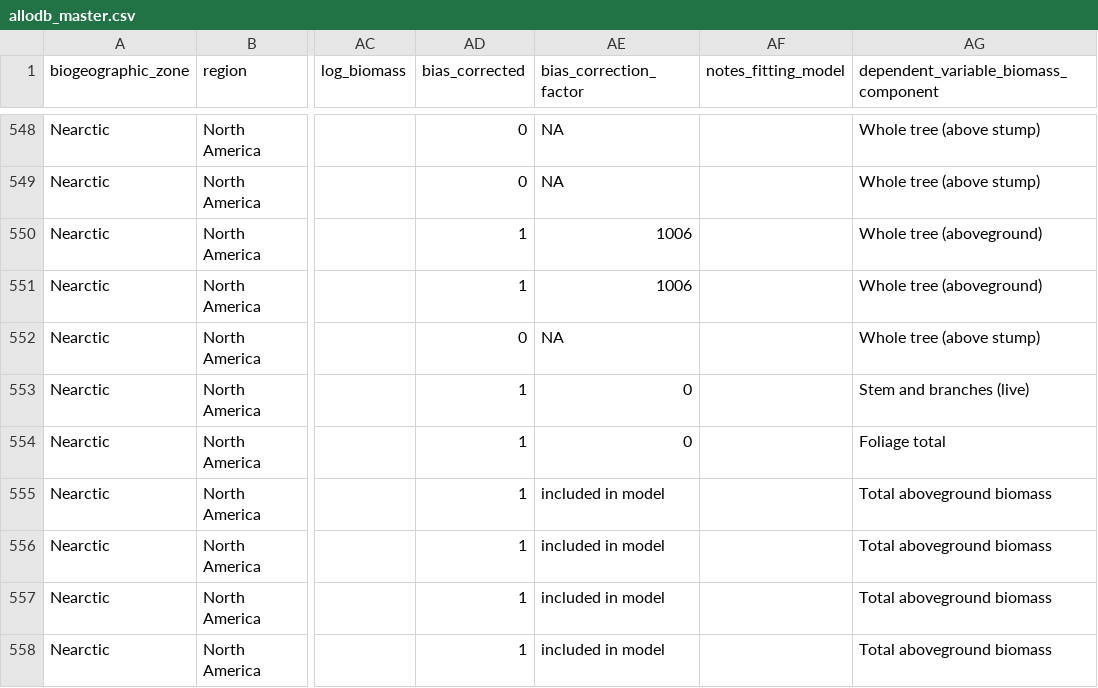
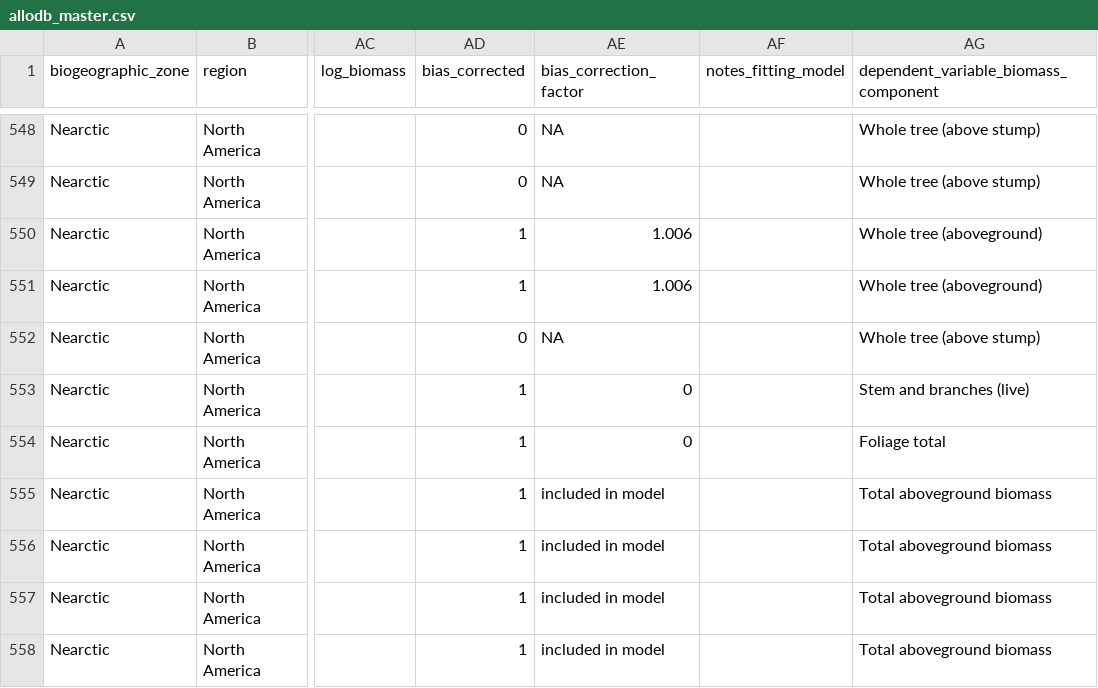
Before and after one commit to ropensci/allodb, a CSV file: data-raw/allodb_master.csv, drawn as a sheet; only a part is shown, gaps mark what is left out; the diff names each change by its address in the sheet, - before the commit and + after, or states it on an @@ line.

Commit message:
Continue cleaning master

```diff
--- a/data-raw/allodb_master.csv
+++ b/data-raw/allodb_master.csv
-AE550:AE551 (bias_correction_factor): 1006
+AE550:AE551 (bias_correction_factor): 1.006
```
Also changed, not shown: 1 other file.
